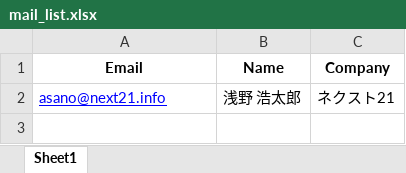
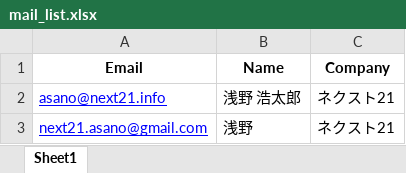
Before and after one commit to asano456/test, an Excel workbook: mail_list.xlsx, sheet Sheet1, drawn as a sheet; values as stored, in another font and other column widths than the file's, no borders; the diff names each change by its address in the sheet, - before the commit and + after, or states it on an @@ line.

```diff
--- a/mail_list.xlsx (sheet Sheet1)
+++ b/mail_list.xlsx (sheet Sheet1)
+row 3: next21.asano@gmail.com | 浅野 | ネクスト21
```
Also changed, not shown: uploads/mail_list.xlsx, 5 other files.
